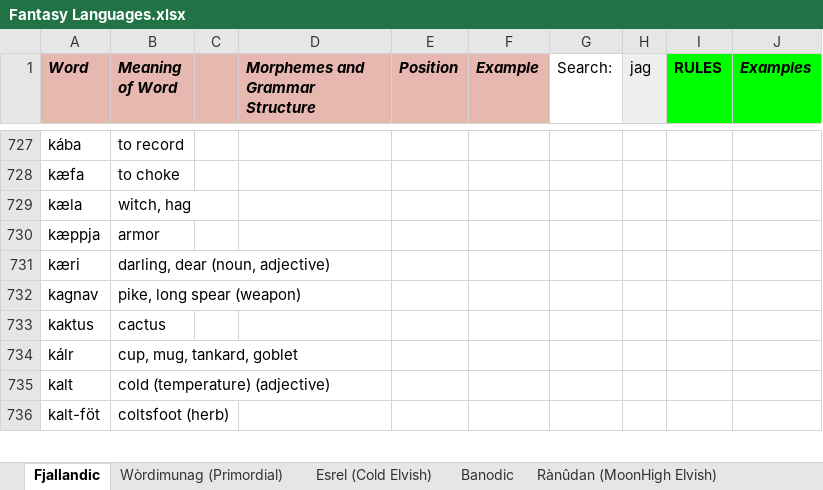
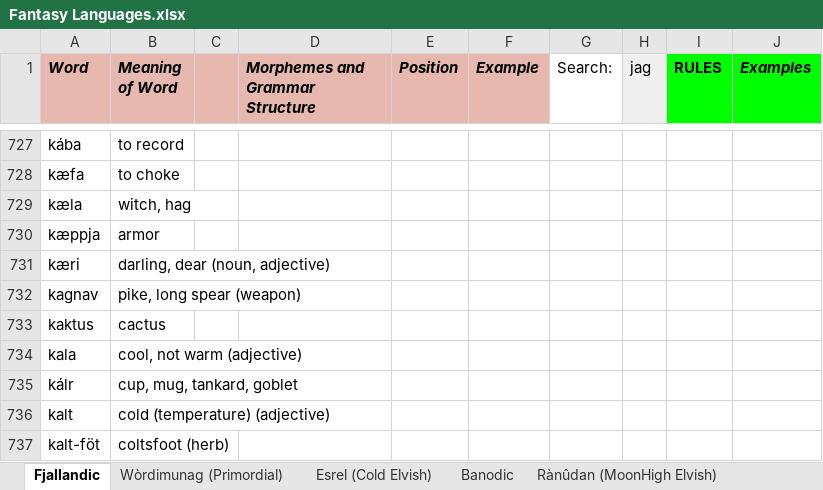
Before and after one commit to Oneo64/Auldworlde, an Excel workbook: Literature/Languages/Fantasy Languages.xlsx, sheet Fjallandic, drawn as a sheet; only a part is shown, gaps mark what is left out; values as stored, in another font and other column widths than the file's, no borders; charts and pictures not drawn; the diff names each change by its address in the sheet, - before the commit and + after, or states it on an @@ line.

Commit message:
Update Fantasy Languages.xlsx

```diff
--- a/Literature/Languages/Fantasy Languages.xlsx (sheet Fjallandic)
+++ b/Literature/Languages/Fantasy Languages.xlsx (sheet Fjallandic)
+row 734: kala | cool, not warm (adjective)
```
